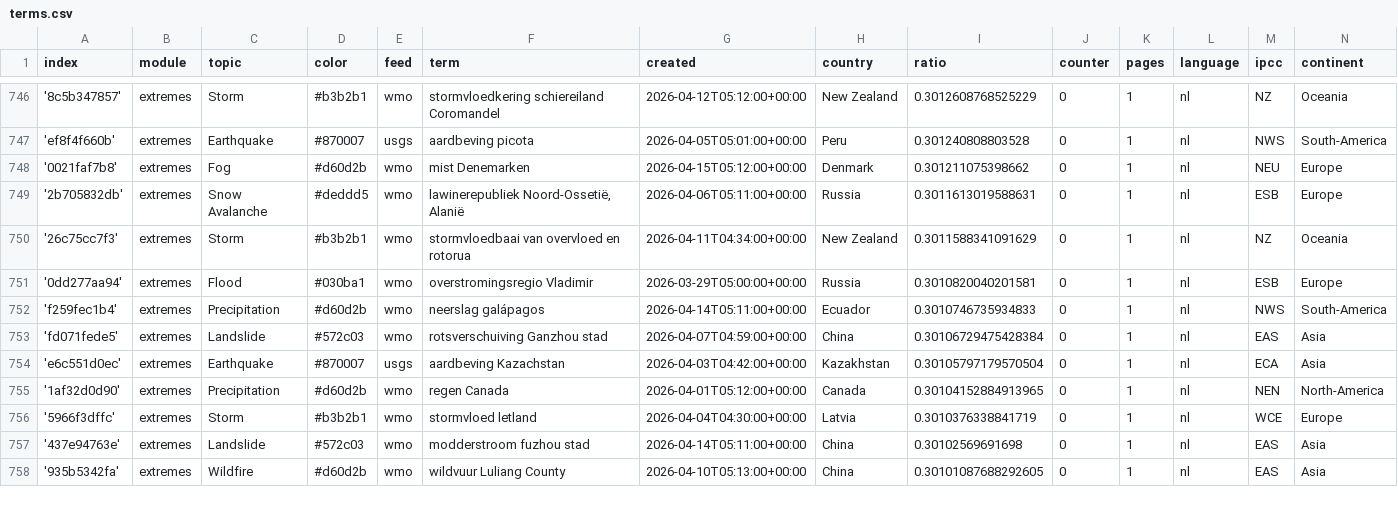
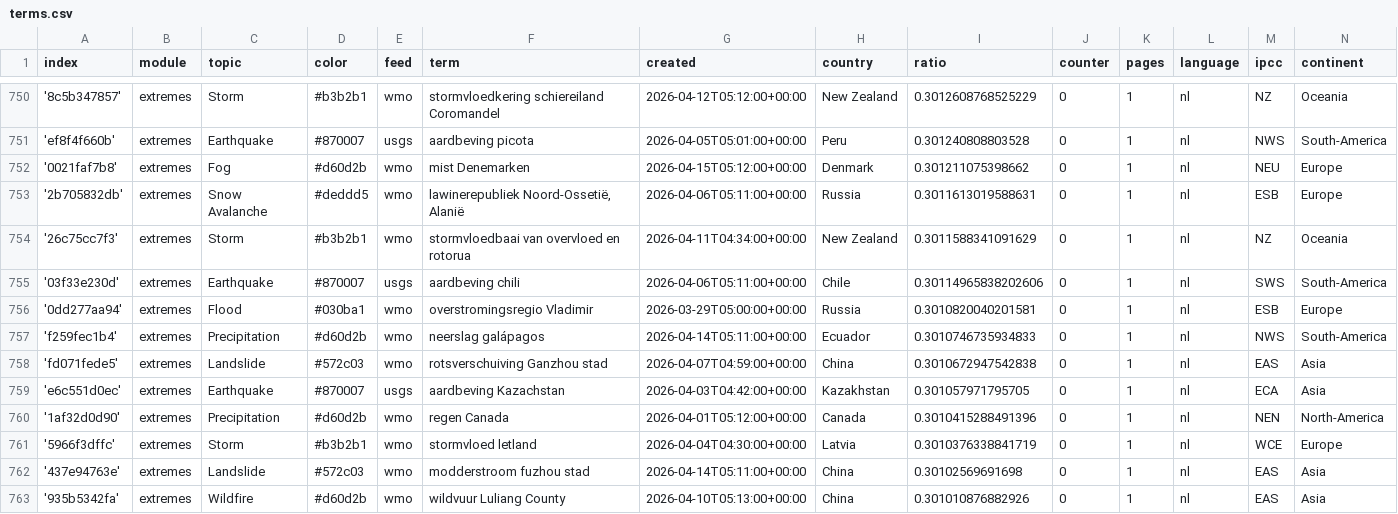
Before and after one commit to MarcoL95-News25/netherlandExtremes, a CSV file: terms.csv, drawn as a sheet; only a part is shown, gaps mark what is left out; the diff covers the shown part only.

Commit message:
Commit from GitHub Actions (import:0.0)

```diff
--- a/terms.csv
+++ b/terms.csv
@@ -750,9 +754,10 @@ index,module,topic,color,feed,term,created,country,ratio,counter,pages,language,
 '26c75cc7f3',extremes,Storm,#b3b2b1,wmo,stormvloedbaai van overvloed en rotorua,2026-04-11T04:34:00+00:00,New Zealand,0.3011588341091629,0,1,nl,NZ,Oceania
+'03f33e230d',extremes,Earthquake,#870007,usgs,aardbeving chili,2026-04-06T05:11:00+00:00,Chile,0.30114965838202606,0,1,nl,SWS,South-America
 '0dd277aa94',extremes,Flood,#030ba1,wmo,overstromingsregio Vladimir,2026-03-29T05:00:00+00:00,Russia,0.3010820040201581,0,1,nl,ESB,Europe
 'f259fec1b4',extremes,Precipitation,#d60d2b,wmo,neerslag galápagos,2026-04-14T05:11:00+00:00,Ecuador,0.3010746735934833,0,1,nl,NWS,South-America
-'fd071fede5',extremes,Landslide,#572c03,wmo,rotsverschuiving Ganzhou stad,2026-04-07T04:59:00+00:00,China,0.30106729475428384,0,1,nl,EAS,Asia
-'e6c551d0ec',extremes,Earthquake,#870007,usgs,aardbeving Kazachstan,2026-04-03T04:42:00+00:00,Kazakhstan,0.30105797179570504,0,1,nl,ECA,Asia
-'1af32d0d90',extremes,Precipitation,#d60d2b,wmo,regen Canada,2026-04-01T05:12:00+00:00,Canada,0.30104152884913965,0,1,nl,NEN,North-America
+'fd071fede5',extremes,Landslide,#572c03,wmo,rotsverschuiving Ganzhou stad,2026-04-07T04:59:00+00:00,China,0.3010672947542838,0,1,nl,EAS,Asia
+'e6c551d0ec',extremes,Earthquake,#870007,usgs,aardbeving Kazachstan,2026-04-03T04:42:00+00:00,Kazakhstan,0.301057971795705,0,1,nl,ECA,Asia
+'1af32d0d90',extremes,Precipitation,#d60d2b,wmo,regen Canada,2026-04-01T05:12:00+00:00,Canada,0.3010415288491396,0,1,nl,NEN,North-America
 '5966f3dffc',extremes,Storm,#b3b2b1,wmo,stormvloed letland,2026-04-04T04:30:00+00:00,Latvia,0.3010376338841719,0,1,nl,WCE,Europe
 '437e94763e',extremes,Landslide,#572c03,wmo,modderstroom fuzhou stad,2026-04-14T05:11:00+00:00,China,0.30102569691698,0,1,nl,EAS,Asia
-'935b5342fa',extremes,Wildfire,#d60d2b,wmo,wildvuur Luliang County,2026-04-10T05:13:00+00:00,China,0.30101087688292605,0,1,nl,EAS,Asia
+'935b5342fa',extremes,Wildfire,#d60d2b,wmo,wildvuur Luliang County,2026-04-10T05:13:00+00:00,China,0.301010876882926,0,1,nl,EAS,Asia
```
Also changed, not shown: 9 added rows and 4 edited cells elsewhere in this file.
